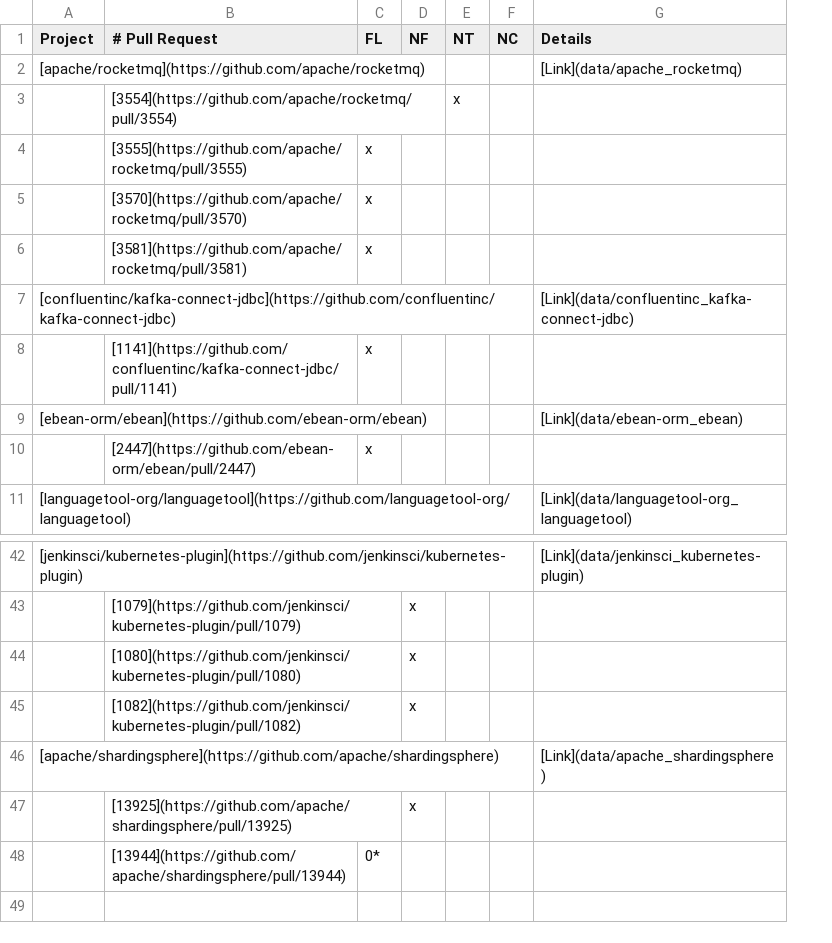
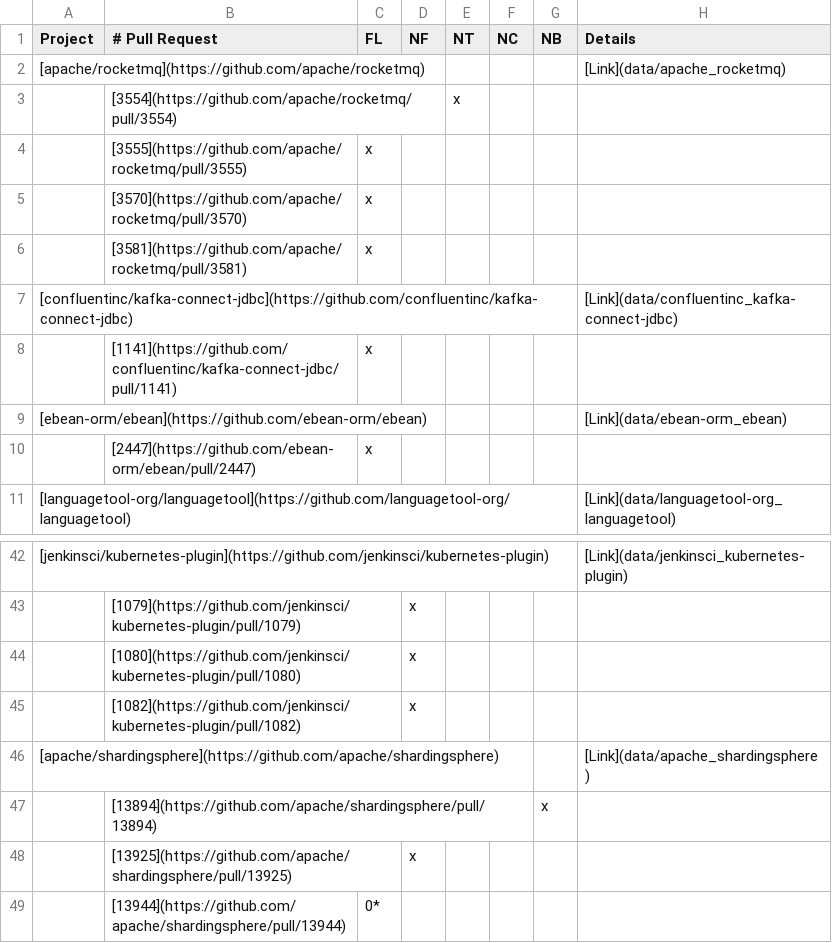
Before and after one commit to flacocobot/2021-flacocobot-experiment, a CSV file: pull-requests-analysis.csv, drawn as a sheet; only a part is shown, gaps mark what is left out; the diff names each change by its address in the sheet, - before the commit and + after, or states it on an @@ line.

Commit message:
Add data for another pull request

```diff
--- a/pull-requests-analysis.csv
+++ b/pull-requests-analysis.csv
+column G (NB), empty
+row 47:  | [13894](https://github.com/apache/shardingsphere/pull/13894) |  |  |  |  | x
```
Also changed, not shown: 2 other files.
